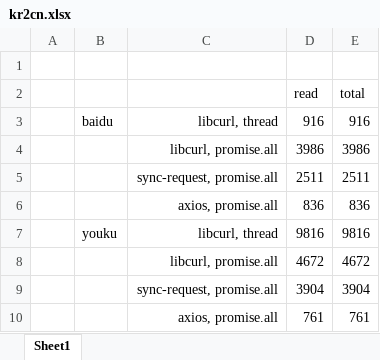
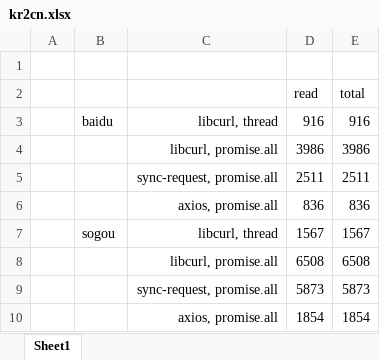
Before and after one commit to MyAeroCode/node-napi-benchmark, an Excel workbook: 7-2.network get parallel/resource/kr2cn.xlsx, sheet Sheet1, drawn as a sheet; values as stored, in another font and other column widths than the file's, no borders; charts and pictures not drawn; removed rows and columns are numbered as before the commit, all else as after; the diff names each change by its address in the sheet, - before the commit and + after, or states it on an @@ line.

Commit message:
update: network get parallel

```diff
--- a/7-2.network get parallel/resource/kr2cn.xlsx (sheet Sheet1)
+++ b/7-2.network get parallel/resource/kr2cn.xlsx (sheet Sheet1)
-row 7:  | youku | libcurl, thread | 9816 | 9816
-row 8:  |  | libcurl, promise.all | 4672 | 4672
-row 9:  |  | sync-request, promise.all | 3904 | 3904
-row 10:  |  | axios, promise.all | 761 | 761
+row 7:  | sogou | libcurl, thread | 1567 | 1567
+row 8:  |  | libcurl, promise.all | 6508 | 6508
+row 9:  |  | sync-request, promise.all | 5873 | 5873
+row 10:  |  | axios, promise.all | 1854 | 1854
```
Also changed, not shown: charts or pictures, 3 other files.
